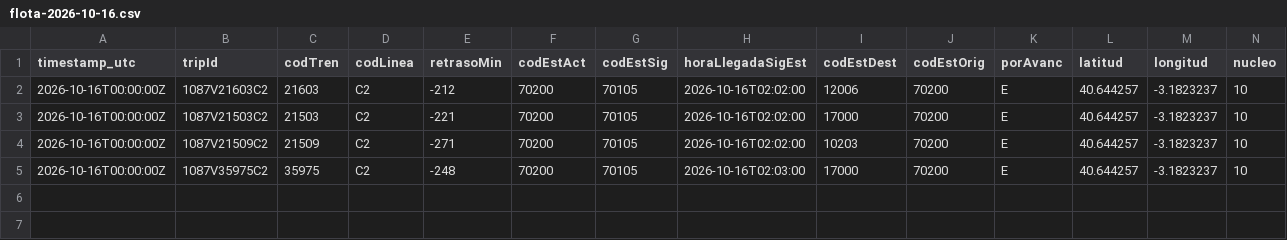
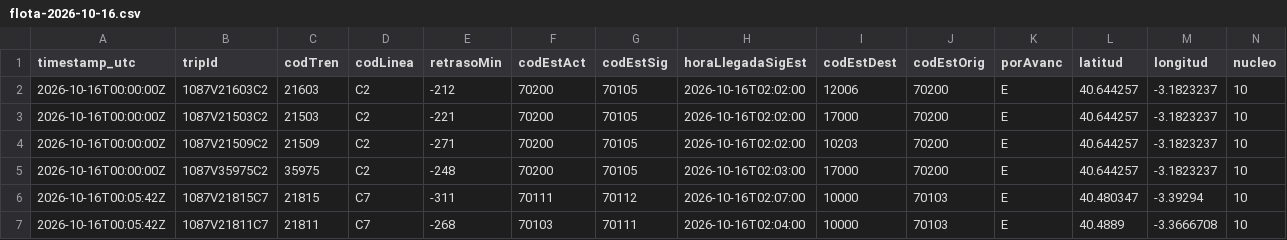
Before and after one commit to josernalist/renfe-cercanias, a CSV file: data/2026/10/flota-2026-10-16.csv, drawn as a sheet; only a part is shown; rows hold the shown columns only; the diff names each change by its address in the sheet, - before the commit and + after, or states it on an @@ line.

```diff
--- a/data/2026/10/flota-2026-10-16.csv
+++ b/data/2026/10/flota-2026-10-16.csv
+row 6: 2026-10-16T00:05:42Z | 1087V21815C7 | 21815 | C7 | -311 | 70111 | 70112 | 2026-10-16T02:07:00 | 10000 | 70103 | E | 40.480347 | -3.39294 | 10
+row 7: 2026-10-16T00:05:42Z | 1087V21811C7 | 21811 | C7 | -268 | 70103 | 70111 | 2026-10-16T02:04:00 | 10000 | 70103 | E | 40.4889 | -3.3666708 | 10
```
